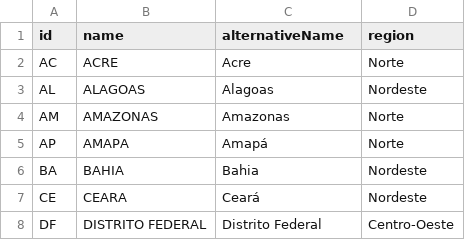
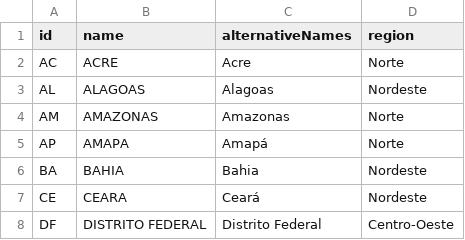
Before and after one commit to jpmarindiaz/dmaps, a CSV file: inst/dmaps/br/br-states.csv, drawn as a sheet; only a part is shown.

```diff
--- a/inst/dmaps/br/br-states.csv
+++ b/inst/dmaps/br/br-states.csv
@@ -1,2 +1,2 @@
-id,name, alternativeName,region
+id,name, alternativeNames,region
 AC,ACRE,Acre,Norte
```
Also changed, not shown: 2 other files.
